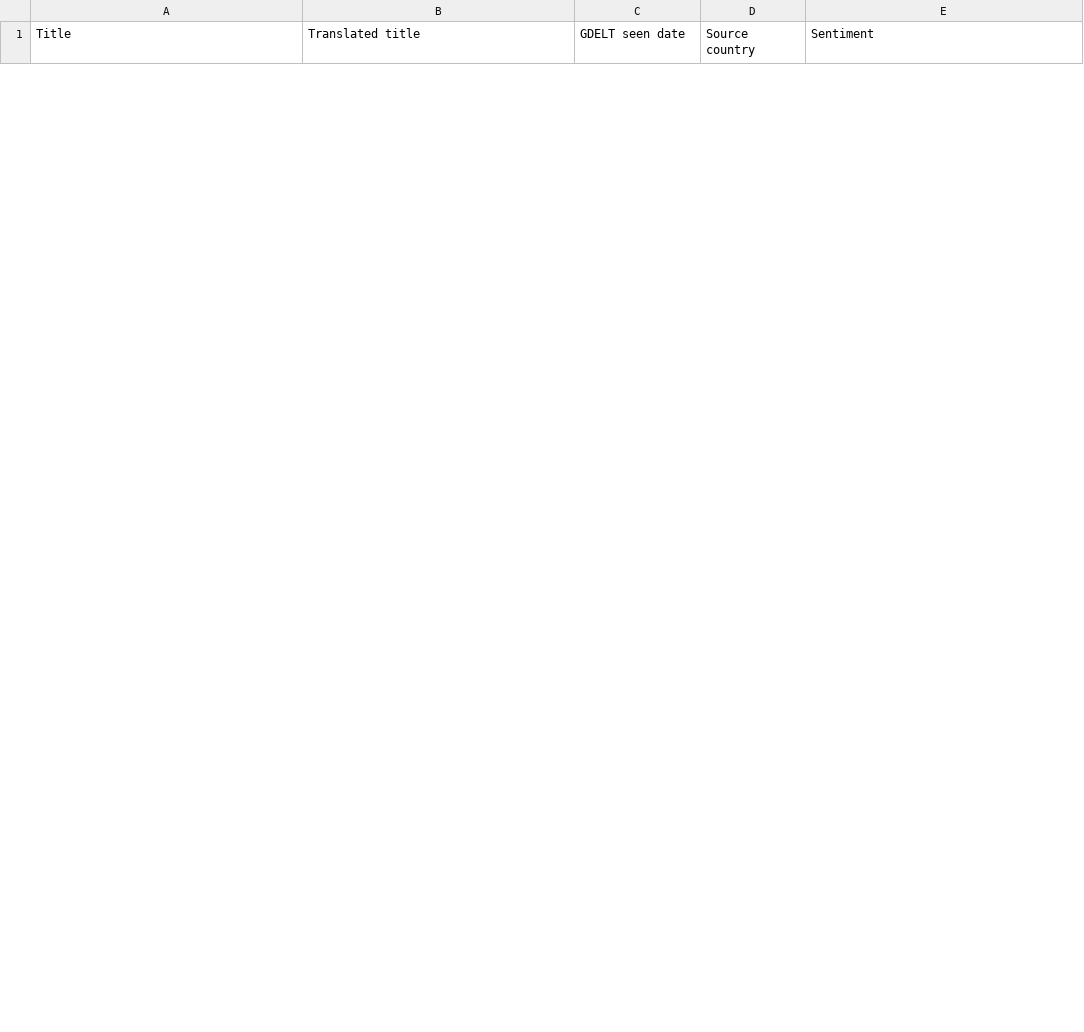
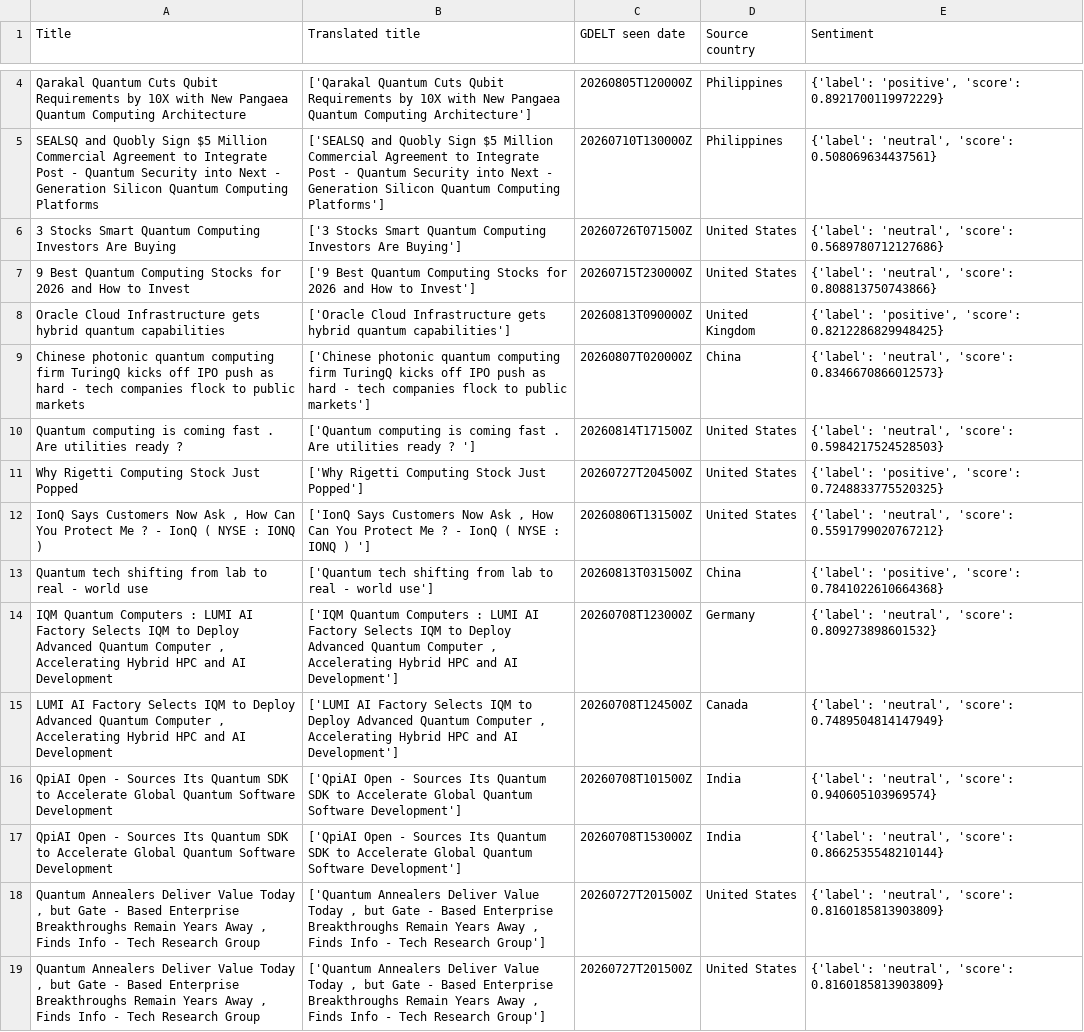
Before and after one commit to KBBasit/cme_ds_km_kbb, a CSV file: data/processed_data/sentiment_results.csv, drawn as a sheet; only a part is shown, gaps mark what is left out; the diff covers the shown part only.

Commit message:
Run pipeline on query of Quantum Computing

```diff
--- a/data/processed_data/sentiment_results.csv
+++ b/data/processed_data/sentiment_results.csv
@@ -15,0 +4,16 @@ Title,Translated title,GDELT seen date,Source country,Sentiment
+Qarakal Quantum Cuts Qubit Requirements by 10X with New Pangaea Quantum Computing Architecture,['Qarakal Quantum Cuts Qubit Requirements by 10X with New Pangaea Quantum Computing Architecture'],20260805T120000Z,Philippines,"{'label': 'positive', 'score': 0.8921700119972229}"
+SEALSQ and Quobly Sign $5 Million Commercial Agreement to Integrate Post - Quantum Security into Next - Generation Silicon Quantum Computing Platforms,['SEALSQ and Quobly Sign $5 Million Commercial Agreement to Integrate Post - Quantum Security into Next - Generation Silicon Quantum Computing Platforms'],20260710T130000Z,Philippines,"{'label': 'neutral', 'score': 0.508069634437561}"
+3 Stocks Smart Quantum Computing Investors Are Buying,['3 Stocks Smart Quantum Computing Investors Are Buying'],20260726T071500Z,United States,"{'label': 'neutral', 'score': 0.5689780712127686}"
+9 Best Quantum Computing Stocks for 2026 and How to Invest,['9 Best Quantum Computing Stocks for 2026 and How to Invest'],20260715T230000Z,United States,"{'label': 'neutral', 'score': 0.808813750743866}"
+Oracle Cloud Infrastructure gets hybrid quantum capabilities,['Oracle Cloud Infrastructure gets hybrid quantum capabilities'],20260813T090000Z,United Kingdom,"{'label': 'positive', 'score': 0.8212286829948425}"
+Chinese photonic quantum computing firm TuringQ kicks off IPO push as hard - tech companies flock to public markets,['Chinese photonic quantum computing firm TuringQ kicks off IPO push as hard - tech companies flock to public markets'],20260807T020000Z,China,"{'label': 'neutral', 'score': 0.8346670866012573}"
+Quantum computing is coming fast . Are utilities ready ? ,['Quantum computing is coming fast . Are utilities ready ? '],20260814T171500Z,United States,"{'label': 'neutral', 'score': 0.5984217524528503}"
+Why Rigetti Computing Stock Just Popped,['Why Rigetti Computing Stock Just Popped'],20260727T204500Z,United States,"{'label': 'positive', 'score': 0.7248833775520325}"
+"IonQ Says Customers Now Ask ,  How Can You Protect Me ? - IonQ ( NYSE : IONQ ) ","['IonQ Says Customers Now Ask ,  How Can You Protect Me ? - IonQ ( NYSE : IONQ ) ']",20260806T131500Z,United States,"{'label': 'neutral', 'score': 0.5591799020767212}"
+Quantum tech shifting from lab to real - world use,['Quantum tech shifting from lab to real - world use'],20260813T031500Z,China,"{'label': 'positive', 'score': 0.7841022610664368}"
+"IQM Quantum Computers : LUMI AI Factory Selects IQM to Deploy Advanced Quantum Computer , Accelerating Hybrid HPC and AI Development","['IQM Quantum Computers : LUMI AI Factory Selects IQM to Deploy Advanced Quantum Computer , Accelerating Hybrid HPC and AI Development']",20260708T123000Z,Germany,"{'label': 'neutral', 'score': 0.809273898601532}"
+"LUMI AI Factory Selects IQM to Deploy Advanced Quantum Computer , Accelerating Hybrid HPC and AI Development","['LUMI AI Factory Selects IQM to Deploy Advanced Quantum Computer , Accelerating Hybrid HPC and AI Development']",20260708T124500Z,Canada,"{'label': 'neutral', 'score': 0.7489504814147949}"
+QpiAI Open - Sources Its Quantum SDK to Accelerate Global Quantum Software Development,['QpiAI Open - Sources Its Quantum SDK to Accelerate Global Quantum Software Development'],20260708T101500Z,India,"{'label': 'neutral', 'score': 0.940605103969574}"
+QpiAI Open - Sources Its Quantum SDK to Accelerate Global Quantum Software Development,['QpiAI Open - Sources Its Quantum SDK to Accelerate Global Quantum Software Development'],20260708T153000Z,India,"{'label': 'neutral', 'score': 0.8662535548210144}"
+"Quantum Annealers Deliver Value Today , but Gate - Based Enterprise Breakthroughs Remain Years Away , Finds Info - Tech Research Group","['Quantum Annealers Deliver Value Today , but Gate - Based Enterprise Breakthroughs Remain Years Away , Finds Info - Tech Research Group']",20260727T201500Z,United States,"{'label': 'neutral', 'score': 0.8160185813903809}"
+"Quantum Annealers Deliver Value Today , but Gate - Based Enterprise Breakthroughs Remain Years Away , Finds Info - Tech Research Group","['Quantum Annealers Deliver Value Today , but Gate - Based Enterprise Breakthroughs Remain Years Away , Finds Info - Tech Research Group']",20260727T201500Z,United States,"{'label': 'neutral', 'score': 0.8160185813903809}"
```
Also changed, not shown: 5 added rows and 14 removed rows elsewhere in this file, 5 other files.
